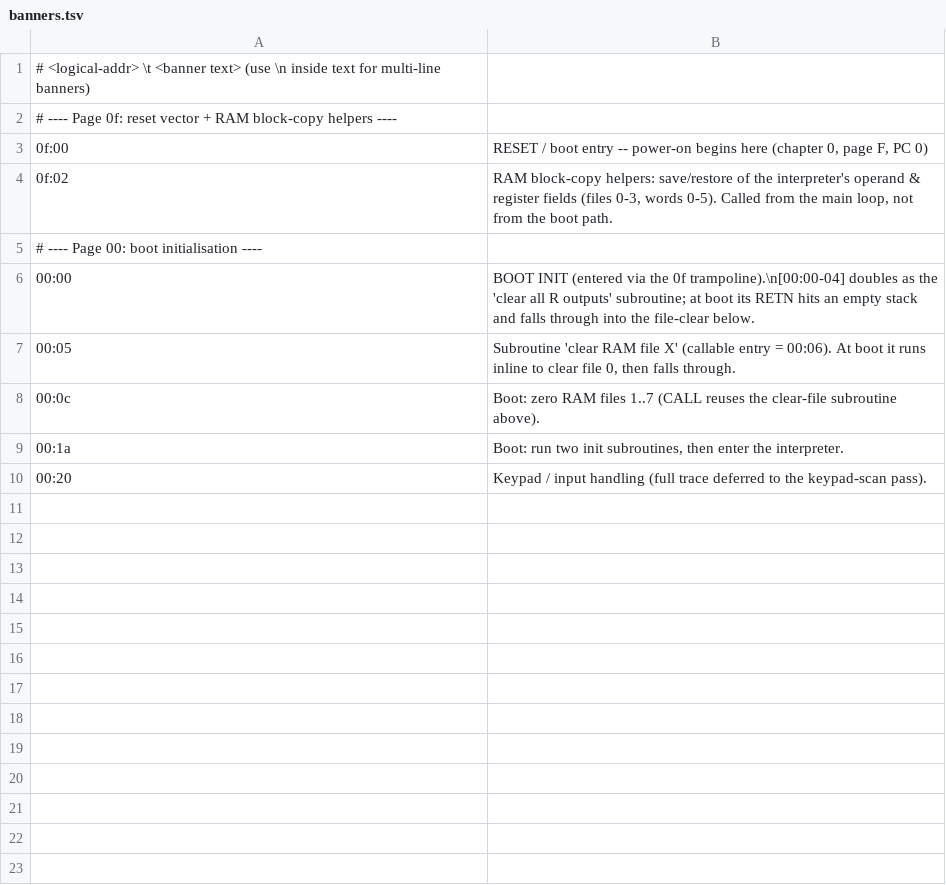
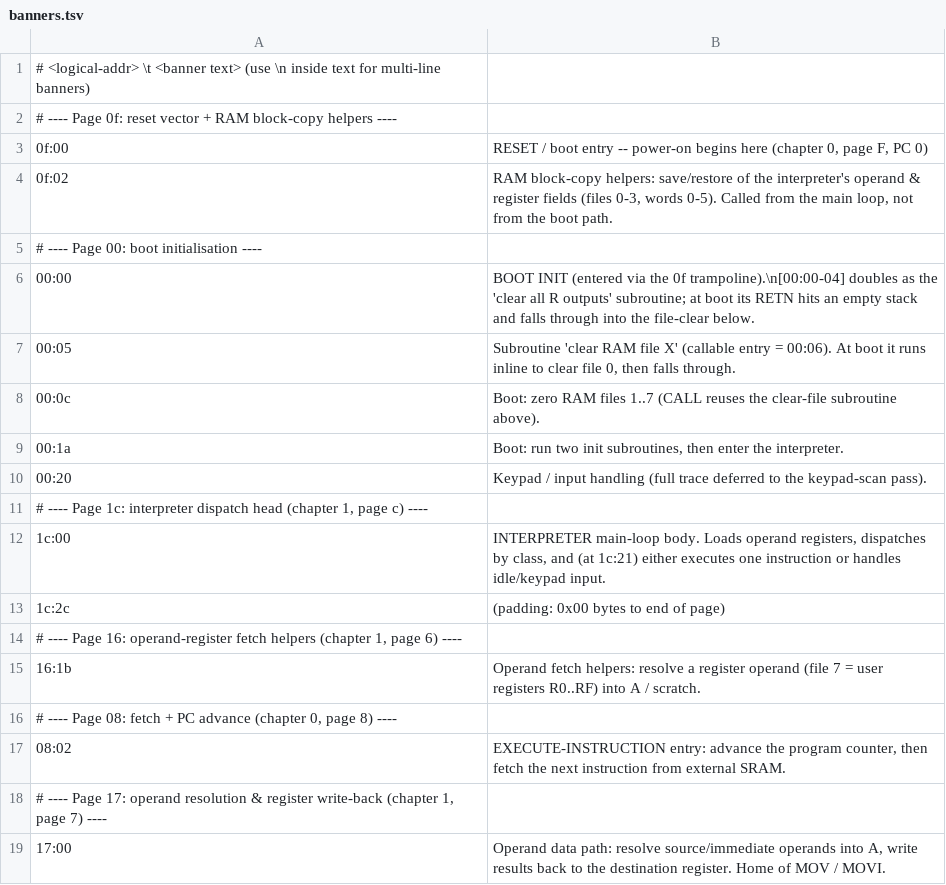
Before and after one commit to lambdamikel/microtronic-firmware-annotated, a TSV file: annotated/banners.tsv, drawn as a sheet; the diff names each change by its address in the sheet, - before the commit and + after, or states it on an @@ line.

```diff
--- a/annotated/banners.tsv
+++ b/annotated/banners.tsv
+row 11: # ---- Page 1c: interpreter dispatch head (chapter 1, page c) ----
+row 12: 1c:00 | INTERPRETER main-loop body. Loads operand registers, dispatches by class, and (at 1c:21) either executes one instruction or handles idle/keypad input.
+row 13: 1c:2c | (padding: 0x00 bytes to end of page)
+row 14: # ---- Page 16: operand-register fetch helpers (chapter 1, page 6) ----
+row 15: 16:1b | Operand fetch helpers: resolve a register operand (file 7 = user registers R0..RF) into A / scratch.
+row 16: # ---- Page 08: fetch + PC advance (chapter 0, page 8) ----
+row 17: 08:02 | EXECUTE-INSTRUCTION entry: advance the program counter, then fetch the next instruction from external SRAM.
+row 18: # ---- Page 17: operand resolution & register write-back (chapter 1, page 7) ----
+row 19: 17:00 | Operand data path: resolve source/immediate operands into A, write results back to the destination register. Home of MOV / MOVI.
```
Also changed, not shown: annotated/annotations.tsv, 3 other files.
